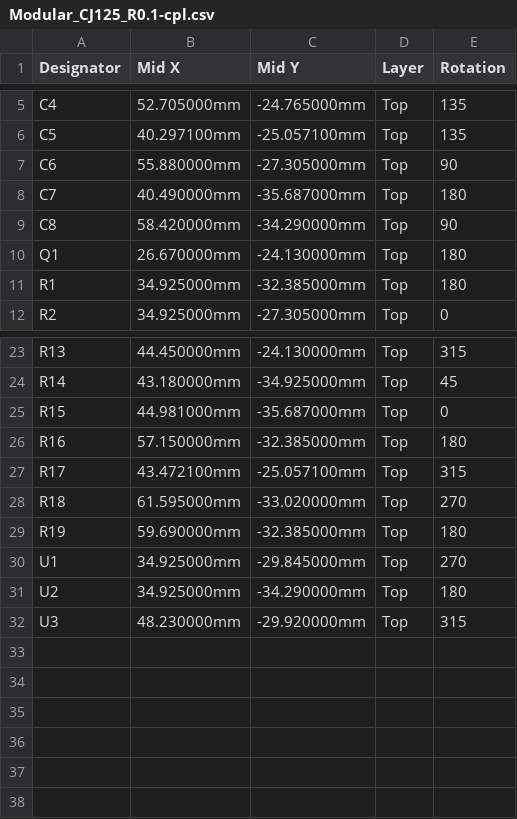
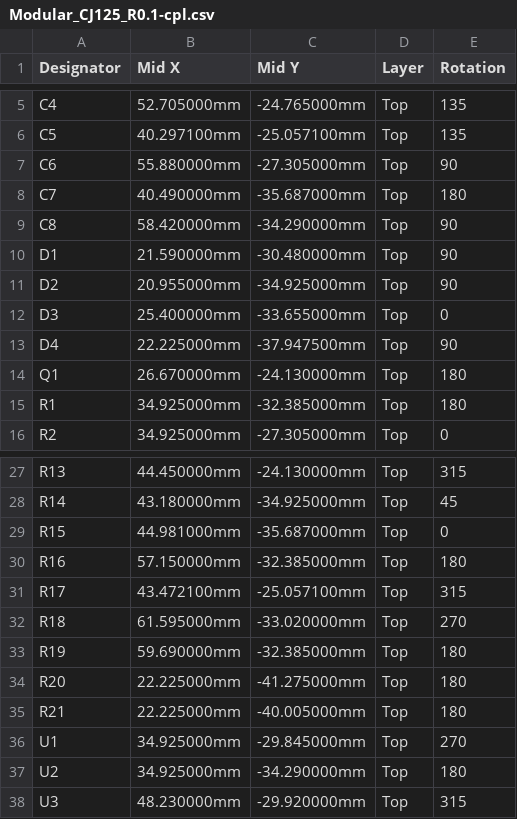
Before and after one commit to rusefi/hw_modular, a CSV file: cj125_Module/Gerbers/R0.1/Modular_CJ125_R0.1-cpl.csv, drawn as a sheet; only a part is shown, gaps mark what is left out; the diff names each change by its address in the sheet, - before the commit and + after, or states it on an @@ line.

Commit message:
BOM

```diff
--- a/cj125_Module/Gerbers/R0.1/Modular_CJ125_R0.1-cpl.csv
+++ b/cj125_Module/Gerbers/R0.1/Modular_CJ125_R0.1-cpl.csv
+row 10: D1 | 21.590000mm | -30.480000mm | Top | 90
+row 11: D2 | 20.955000mm | -34.925000mm | Top | 90
+row 12: D3 | 25.400000mm | -33.655000mm | Top | 0
+row 13: D4 | 22.225000mm | -37.947500mm | Top | 90
+row 34: R20 | 22.225000mm | -41.275000mm | Top | 180
+row 35: R21 | 22.225000mm | -40.005000mm | Top | 180
```
